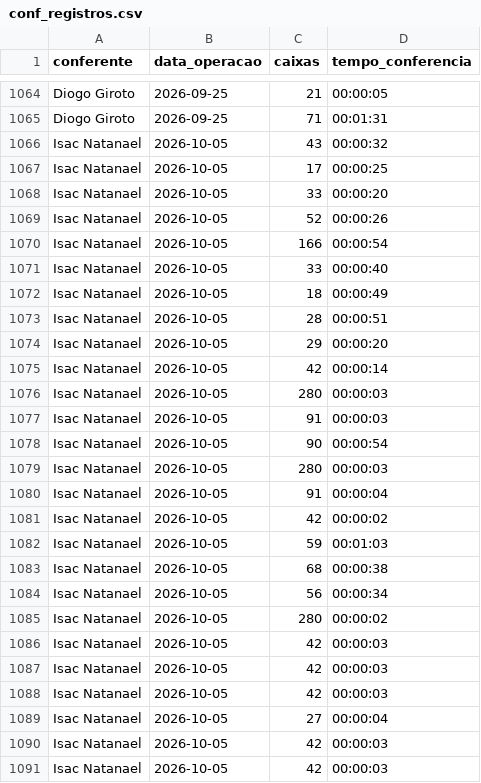
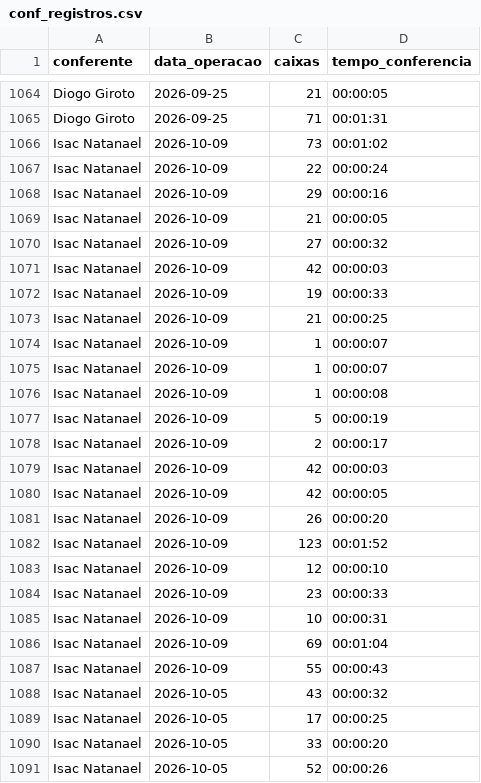
Before and after one commit to diogojfr/report-lago-azul-streamlit, a CSV file: data/conf_registros.csv, drawn as a sheet; only a part is shown, gaps mark what is left out; the shorter side is filled out with more unchanged rows.

```diff
--- a/data/conf_registros.csv
+++ b/data/conf_registros.csv
@@ -1065,2 +1065,24 @@ Diogo Giroto,2026-09-25,21,00:00:05
 Diogo Giroto,2026-09-25,71,00:01:31
+Isac Natanael,2026-10-09,73,00:01:02
+Isac Natanael,2026-10-09,22,00:00:24
+Isac Natanael,2026-10-09,29,00:00:16
+Isac Natanael,2026-10-09,21,00:00:05
+Isac Natanael,2026-10-09,27,00:00:32
+Isac Natanael,2026-10-09,42,00:00:03
+Isac Natanael,2026-10-09,19,00:00:33
+Isac Natanael,2026-10-09,21,00:00:25
+Isac Natanael,2026-10-09,1,00:00:07
+Isac Natanael,2026-10-09,1,00:00:07
+Isac Natanael,2026-10-09,1,00:00:08
+Isac Natanael,2026-10-09,5,00:00:19
+Isac Natanael,2026-10-09,2,00:00:17
+Isac Natanael,2026-10-09,42,00:00:03
+Isac Natanael,2026-10-09,42,00:00:05
+Isac Natanael,2026-10-09,26,00:00:20
+Isac Natanael,2026-10-09,123,00:01:52
+Isac Natanael,2026-10-09,12,00:00:10
+Isac Natanael,2026-10-09,23,00:00:33
+Isac Natanael,2026-10-09,10,00:00:31
+Isac Natanael,2026-10-09,69,00:01:04
+Isac Natanael,2026-10-09,55,00:00:43
 Isac Natanael,2026-10-05,43,00:00:32
```
Also changed, not shown: data/caixa_hora.csv, data/montagem_transporte.csv, 8 other files.
